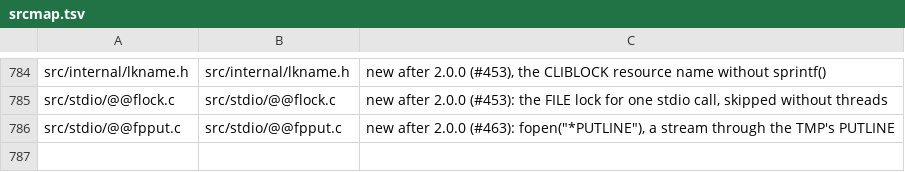
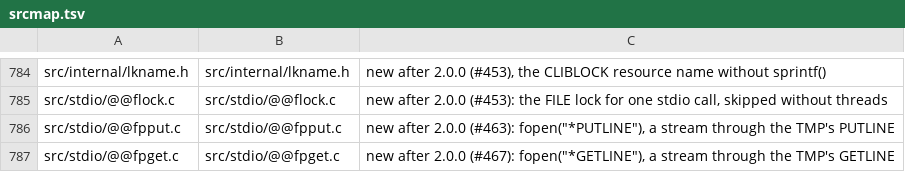
Before and after one commit to mvslovers/libc370, a TSV file: sdk/srcmap.tsv, drawn as a sheet; only a part is shown, gaps mark what is left out.

Commit message:
stdio: fopen("*GETLINE") reads through the TMP's GETLINE (#467)
The reading side of "*PUTLINE": under a TSO TMP each line comes from
GETLINE, which in a batch TMP is the next line of SYSTSIN (TSO/E: PULL
reads the terminal in the foreground, SYSTSIN in the background).

- fopen("*GETLINE", "r") opens it through __fpget(): @@aopen's terminal
  mode for input, RECFM V, LRECL 1024; no TMP: NULL, errno ENODEV; "w":
  EINVAL. fopen's name check is shared with "*PUTLINE" (is_tmpname()).
- _FILE_XFLAG_GETLINE keeps __fgetc()/__fflush() off the DCBDEVT test.
- @@aread TGETREAD cuts a line longer than BLKSIZE and, for V, rewrites the
  RDW to the length kept: it copied the line by its own length.

test/mvs/tstgetl.c, mvsdev JOB01626: under a batch TMP the two lines read
are not run as commands and the next command is, reading to the end of
SYSTSIN sets feof() and the TMP ends CC 0000, leading blanks stay and the
FB 80 padding is gone; plain batch gets NULL/ENODEV. The installed 2.5.0
reads nothing and the TMP runs the lines as commands.

```diff
--- a/sdk/srcmap.tsv
+++ b/sdk/srcmap.tsv
@@ -786 +786,2 @@ src/stdio/@@flock.c	src/stdio/@@flock.c	new after 2.0.0 (#453): the FILE lock fo
 src/stdio/@@fpput.c	src/stdio/@@fpput.c	new after 2.0.0 (#463): fopen("*PUTLINE"), a stream through the TMP's PUTLINE
+src/stdio/@@fpget.c	src/stdio/@@fpget.c	new after 2.0.0 (#467): fopen("*GETLINE"), a stream through the TMP's GETLINE
```
Also changed, not shown: sdk/names.tsv, 12 other files.
